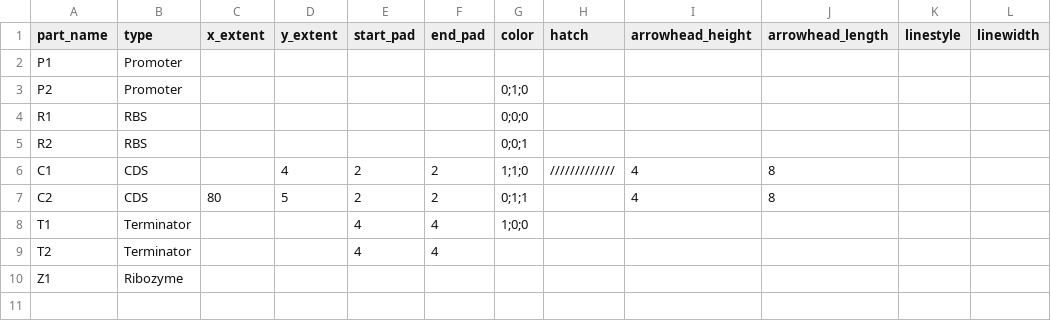
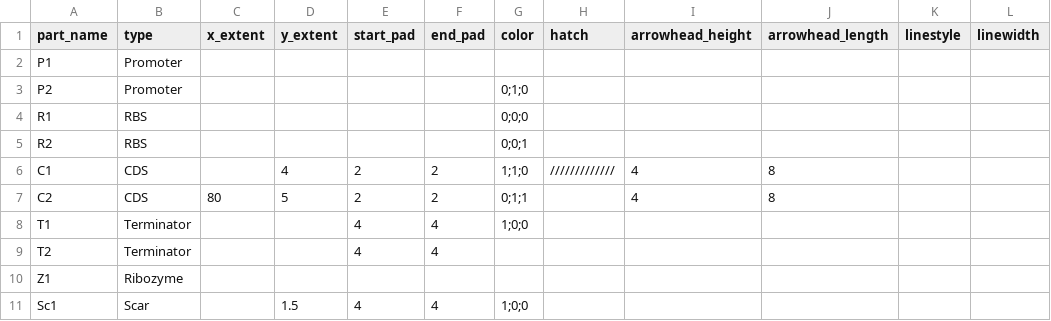
Before and after one commit to CIDARLAB/MIT-BroadFoundry, a CSV file: dnaplotlib/gallery/all_elements/part_information.csv, drawn as a sheet; the diff names each change by its address in the sheet, - before the commit and + after, or states it on an @@ line.

Commit message:
Added scar to examples

```diff
--- a/dnaplotlib/gallery/all_elements/part_information.csv
+++ b/dnaplotlib/gallery/all_elements/part_information.csv
+row 11: Sc1 | Scar |  | 1.5 | 4 | 4 | 1;0;0
```
Also changed, not shown: 2 other files.
